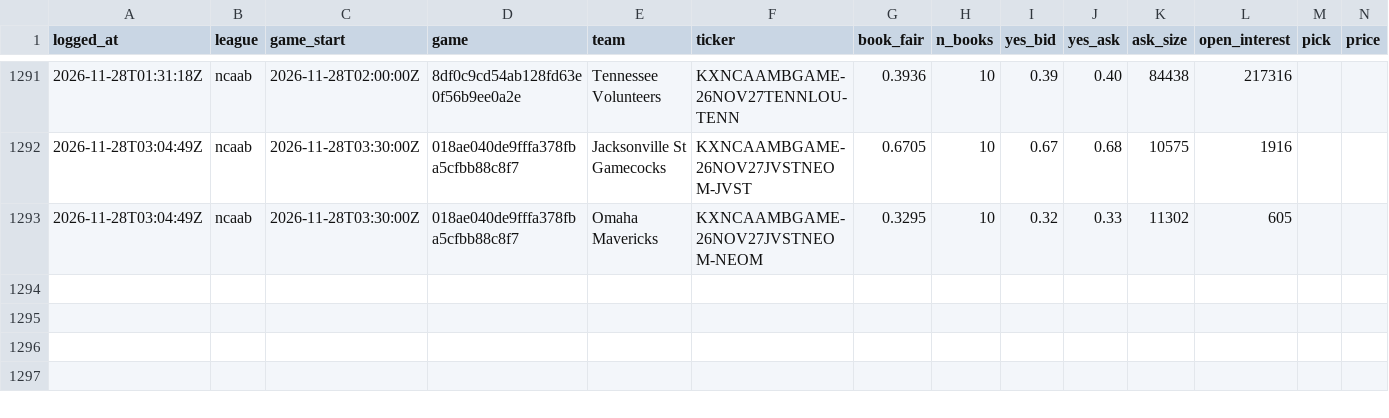
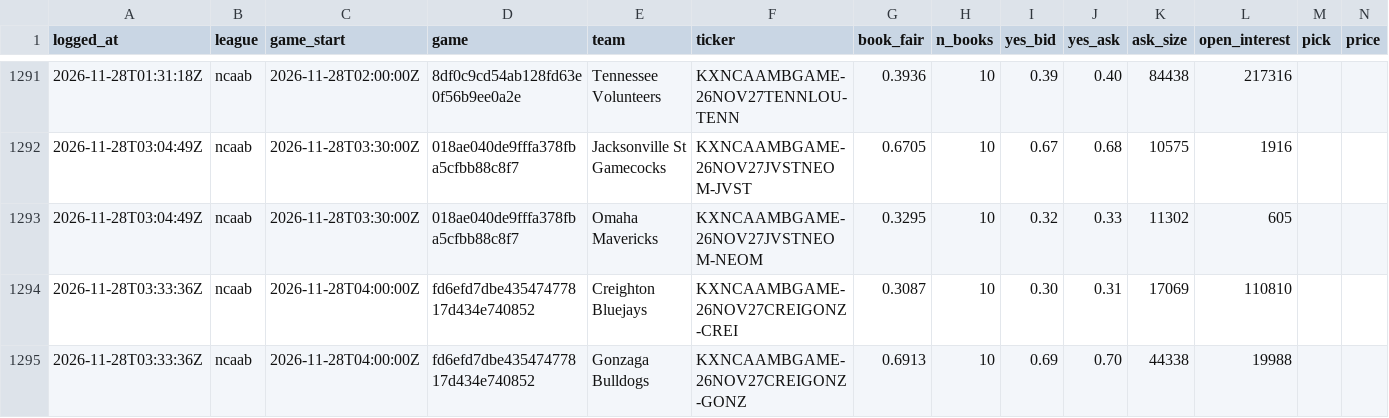
Before and after one commit to shoale4/hedj, a CSV file: paper/college_gaps.csv, drawn as a sheet; only a part is shown, gaps mark what is left out; rows hold the shown columns only; the diff names each change by its address in the sheet, - before the commit and + after, or states it on an @@ line.

Commit message:
Paper trade: update picks [skip ci]

```diff
--- a/paper/college_gaps.csv
+++ b/paper/college_gaps.csv
+row 1294: 2026-11-28T03:33:36Z | ncaab | 2026-11-28T04:00:00Z | fd6efd7dbe43547477817d434e740852 | Creighton Bluejays | KXNCAAMBGAME-26NOV27CREIGONZ-CREI | 0.3087 | 10 | 0.30 | 0.31 | 17069 | 110810
+row 1295: 2026-11-28T03:33:36Z | ncaab | 2026-11-28T04:00:00Z | fd6efd7dbe43547477817d434e740852 | Gonzaga Bulldogs | KXNCAAMBGAME-26NOV27CREIGONZ-GONZ | 0.6913 | 10 | 0.69 | 0.70 | 44338 | 19988
```
Also changed, not shown: 1 other file.
